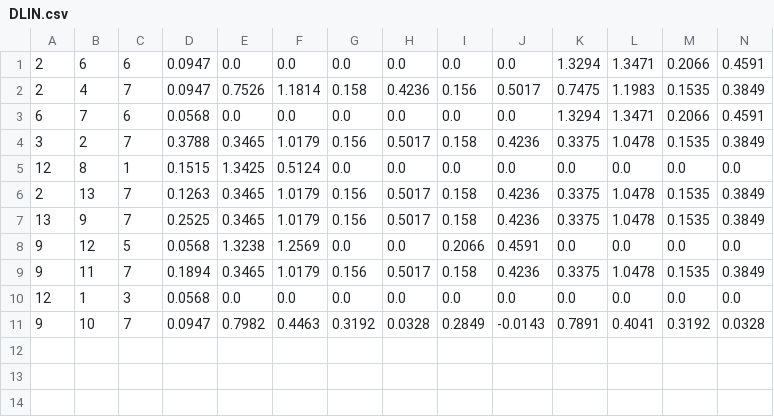
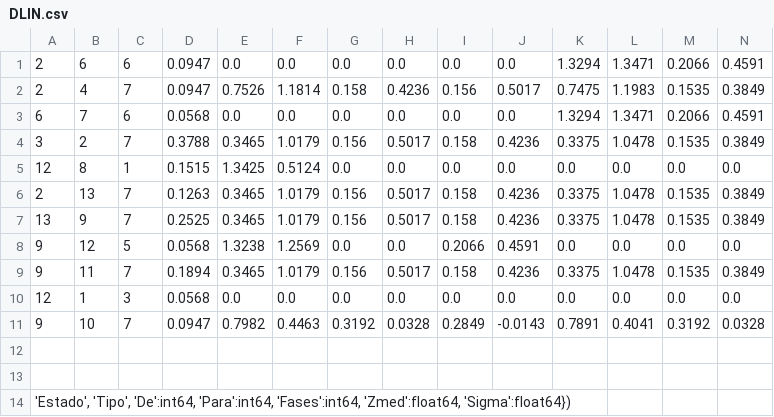
Before and after one commit to juliomassignan/PeD_COPEL_EDTR_win, a CSV file: ieee13/DLIN.csv, drawn as a sheet; only a part is shown; rows hold the shown columns only; the diff names each change by its address in the sheet, - before the commit and + after, or states it on an @@ line.

Commit message:
coments

```diff
--- a/ieee13/DLIN.csv
+++ b/ieee13/DLIN.csv
+row 12: (empty)
+row 13: (empty)
+row 14: 'Estado', 'Tipo', 'De':int64, 'Para':int64, 'Fases':int64, 'Zmed':float64, 'Sigma':float64})
```
